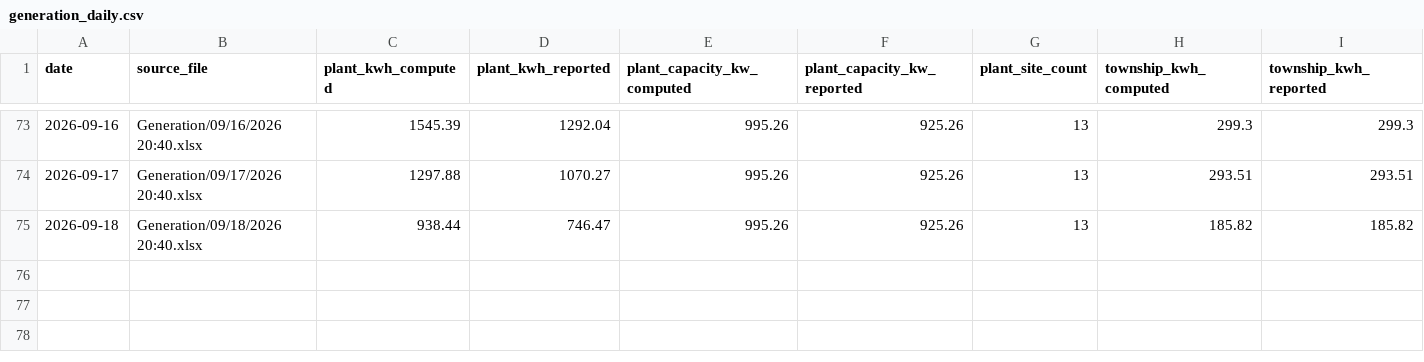
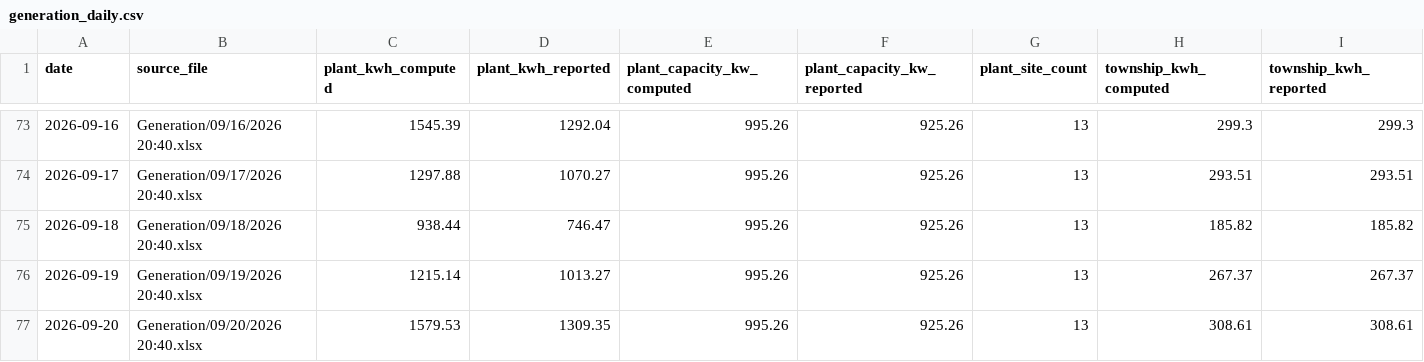
Before and after one commit to Sahil2911/Inverter, a CSV file: data/processed/generation_daily.csv, drawn as a sheet; only a part is shown, gaps mark what is left out; rows hold the shown columns only; the diff names each change by its address in the sheet, - before the commit and + after, or states it on an @@ line.

```diff
--- a/data/processed/generation_daily.csv
+++ b/data/processed/generation_daily.csv
+row 76: 2026-09-19 | Generation/09/19/2026 20:40.xlsx | 1215.14 | 1013.27 | 995.26 | 925.26 | 13 | 267.37 | 267.37
+row 77: 2026-09-20 | Generation/09/20/2026 20:40.xlsx | 1579.53 | 1309.35 | 995.26 | 925.26 | 13 | 308.61 | 308.61
```
Also changed, not shown: data/processed/generation_sites.csv, data/processed/irradiance_kalol.csv, 1 other file.
